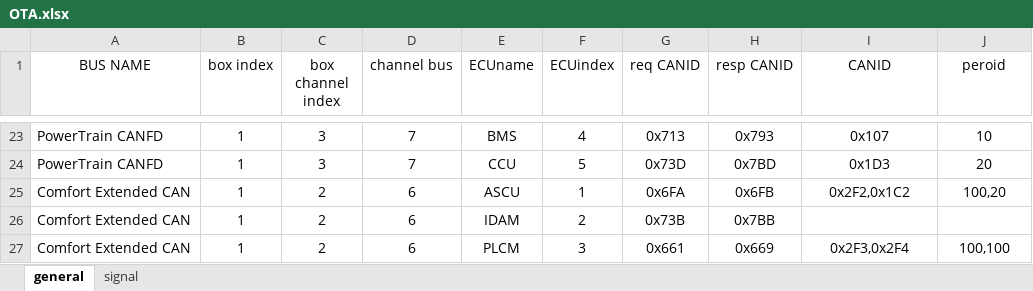
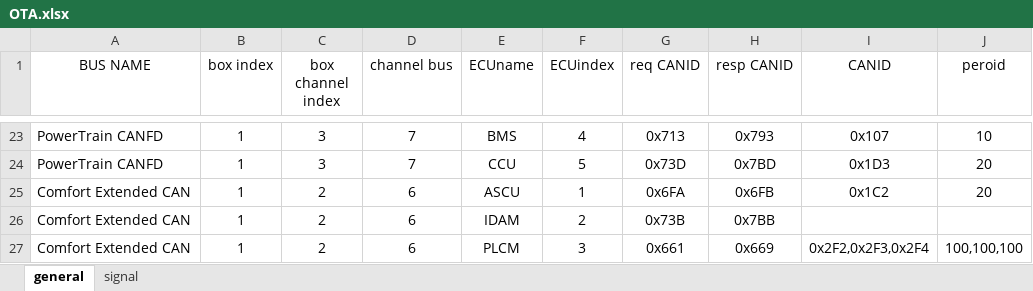
Before and after one commit to ssss-p/OTA, an Excel workbook: OTA.xlsx, sheet general, drawn as a sheet; only a part is shown, gaps mark what is left out; values as stored, in another font and other column widths than the file's, no borders; the diff names each change by its address in the sheet, - before the commit and + after, or states it on an @@ line.

```diff
--- a/OTA.xlsx (sheet general)
+++ b/OTA.xlsx (sheet general)
-I25 (CANID): 0x2F2,0x1C2
+I25 (CANID): 0x1C2
-J25 (peroid): 100,20
+J25 (peroid): 20
-I27 (CANID): 0x2F3,0x2F4
+I27 (CANID): 0x2F2,0x2F3,0x2F4
-J27 (peroid): 100,100
+J27 (peroid): 100,100,100
```
Also changed, not shown: 3 other files.
